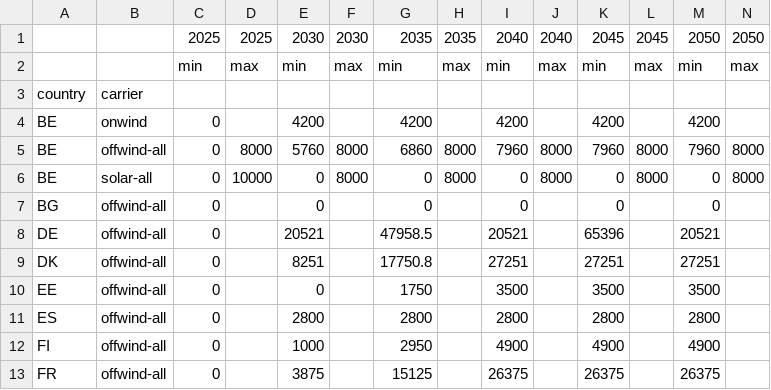
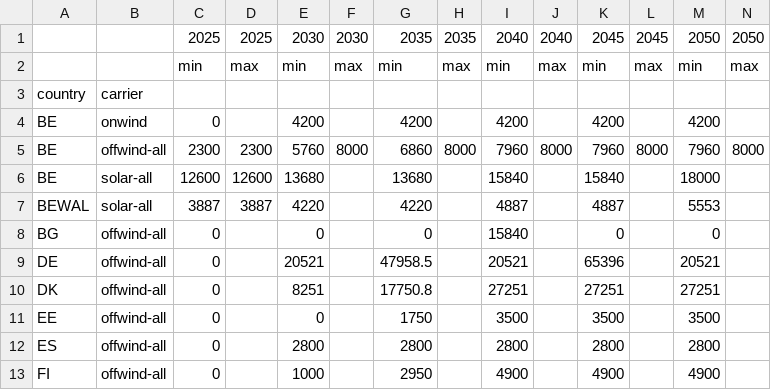
Before and after one commit to open-energy-transition/pypsa-wal, a CSV file: data/agg_p_nom_minmax.csv, drawn as a sheet; only a part is shown; the shorter side is filled out with more unchanged rows.

Commit message:
fix: calibrate base year capacities for Walloon (#38)
* chore: add existing list of generators

* feat: convert raw list of wal power plants to pypsa-compatible format

* chore: add processed list of wal power plants

* feat: update to create new `custom_powerplants_walloon.csv` file

* chore: remove processed list of BEWAL power plants

* chore: add data of other Belgium power plants

* chore: upload complete processed data of BE power plants

* code: edit to use data/walloon/custom_powerplants_walloon.csv

* feat: add costs for solar-hsat and extend CCGT lifetime

* feat: edit `powerplants_filter` to filter all BE power plants

* fix: edit minimum capacities of solar-all and offwind in BE in 2025

* fix: edit max p_nom of offwind-all for BE to 2300

* chore: change country to `BE` for all

* feat: update min p_nom capacities for BE solar-all

* feat: include `solar-utility` in `solar-all`

* feat: add costs for `solar` (using `solar-utility` values)

* feat: allow to constrain at regional bus level and add mapping for CCGT

* feat: add p_nom constraints for BEWAL solar and ccgt

* fix: remove power plants with DateIn >= 2025 from custom_powerplants_walloon.csv

* fix: subtract bus-level constraint from country-level constraint

* feat: set max p_nom for solar-all for BE in 2025

* feat: set agg_p_nom_limits.agg_ccgt to `True`

* chore: rename to `data/walloon/custom_powerplants_belgium.csv`

* chore: rename processed custom_powerplants file

* fix: update custom_powerplants path to `data/walloon/custom_powerplants_belgium.csv`

* docs: included new walloon capacities files

* docs: add PR#38 to release notes

* chore: rename script

* make workflow snakemake compatible

* make workflow snakemake compatible II

* push CCL expansion to custom BEWAL potentials

* add CCL to BEWAL potentials and refactor

* omit renaming countries to buses, effectively disabling the CCL by bus constraint

* fix: update p_nom_min for CCGT custom potential

* feat: set `buses_to_county` to True;

* refac: rename `buses_to_county` to `buses_to_country`

* feat: remove agg_p_nom_minmax outputs

* fix: update Doel power plant retirement schedule

* docs: update data sources

* feat: do not allow retrofits before 2040

* docs: update release notes

---------

Co-authored-by: martacki <martha.frysztacki@gmail.com>

```diff
--- a/data/agg_p_nom_minmax.csv
+++ b/data/agg_p_nom_minmax.csv
@@ -4,5 +4,6 @@ country,carrier,,,,,,,,,,,,
 BE,onwind,0,,4200,,4200,,4200,,4200,,4200,
-BE,offwind-all,0,8000,5760,8000,6860,8000,7960,8000,7960,8000,7960,8000
-BE,solar-all,0,10000,0,8000,0,8000,0,8000,0,8000,0,8000
-BG,offwind-all,0,,0,,0,,0,,0,,0,
+BE,offwind-all,2300,2300,5760,8000,6860,8000,7960,8000,7960,8000,7960,8000
+BE,solar-all,12600,12600,13680,,13680,,15840,,15840,,18000,
+BEWAL,solar-all,3887,3887,4220,,4220,,4887,,4887,,5553,
+BG,offwind-all,0,,0,,0,,15840,,0,,0,
 DE,offwind-all,0,,20521,,47958.5,,20521,,65396,,20521,
```
Also changed, not shown: data/custom_powerplants.csv, data/walloon/custom_costs_rc.csv, 13 other files.
